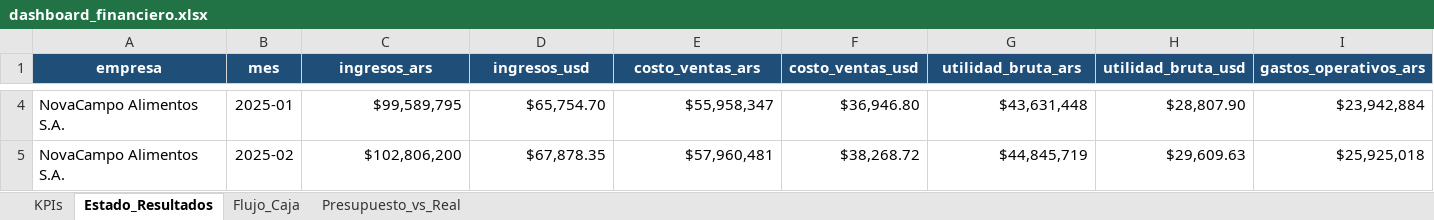
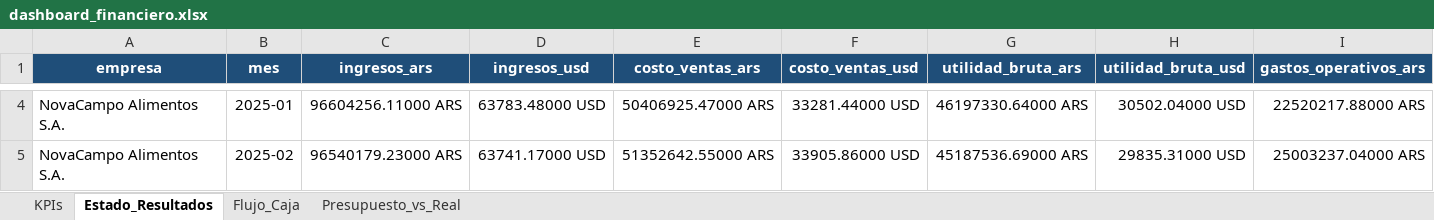
Before and after one commit to nicolasortizzz/portfolio-dashboards-bi, an Excel workbook: excel/dashboard_financiero.xlsx, sheet Estado_Resultados, drawn as a sheet; only a part is shown, gaps mark what is left out; values as stored, in another font and other column widths than the file's, no borders; charts and pictures not drawn; the diff covers the shown part only; the diff names each change by its address in the sheet, - before the commit and + after, or states it on an @@ line.

```diff
--- a/excel/dashboard_financiero.xlsx (sheet Estado_Resultados)
+++ b/excel/dashboard_financiero.xlsx (sheet Estado_Resultados)
-C4 (ingresos_ars): $99,589,795
+C4 (ingresos_ars): 96604256.11000 ARS
-D4 (ingresos_usd): $65,754.70
+D4 (ingresos_usd): 63783.48000 USD
-E4 (costo_ventas_ars): $55,958,347
+E4 (costo_ventas_ars): 50406925.47000 ARS
-F4 (costo_ventas_usd): $36,946.80
+F4 (costo_ventas_usd): 33281.44000 USD
-G4 (utilidad_bruta_ars): $43,631,448
+G4 (utilidad_bruta_ars): 46197330.64000 ARS
-H4 (utilidad_bruta_usd): $28,807.90
+H4 (utilidad_bruta_usd): 30502.04000 USD
-I4 (gastos_operativos_ars): $23,942,884
+I4 (gastos_operativos_ars): 22520217.88000 ARS
-C5 (ingresos_ars): $102,806,200
+C5 (ingresos_ars): 96540179.23000 ARS
-D5 (ingresos_usd): $67,878.35
+D5 (ingresos_usd): 63741.17000 USD
-E5 (costo_ventas_ars): $57,960,481
+E5 (costo_ventas_ars): 51352642.55000 ARS
-F5 (costo_ventas_usd): $38,268.72
+F5 (costo_ventas_usd): 33905.86000 USD
-G5 (utilidad_bruta_ars): $44,845,719
+G5 (utilidad_bruta_ars): 45187536.69000 ARS
-H5 (utilidad_bruta_usd): $29,609.63
+H5 (utilidad_bruta_usd): 29835.31000 USD
-I5 (gastos_operativos_ars): $25,925,018
+I5 (gastos_operativos_ars): 25003237.04000 ARS
```
Also changed, not shown: 466 edited cells elsewhere in this sheet, sheet Presupuesto_vs_Real, sheet Flujo_Caja, sheet KPIs, charts or pictures, excel/dashboard_costos.xlsx, excel/dashboard_ventas.xlsx, 16 other files.
